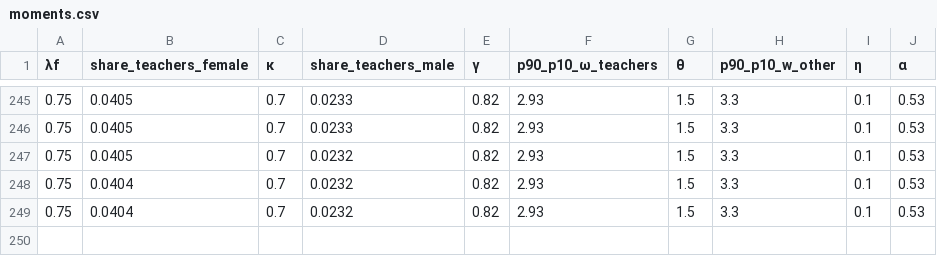
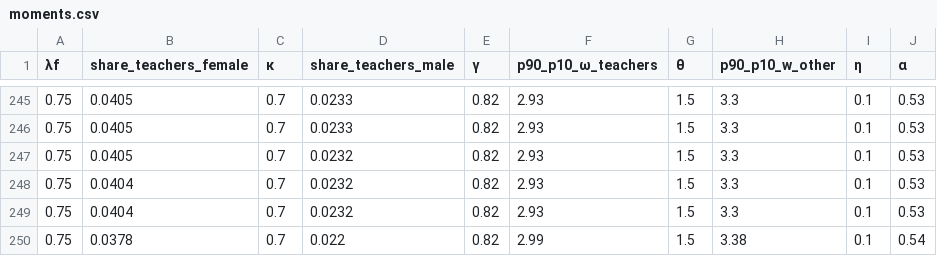
Before and after one commit to sup4mile/teachers, a CSV file: julia/codes_w_exo_wage/results/moments.csv, drawn as a sheet; only a part is shown, gaps mark what is left out.

```diff
--- a/julia/codes_w_exo_wage/results/moments.csv
+++ b/julia/codes_w_exo_wage/results/moments.csv
@@ -249 +249,2 @@
 0.75,0.0404,0.7,0.0232,0.82,2.93,1.5,3.3,0.1,0.53
+0.75,0.0378,0.7,0.022,0.82,2.99,1.5,3.38,0.1,0.54
```
Also changed, not shown: 2 other files.
